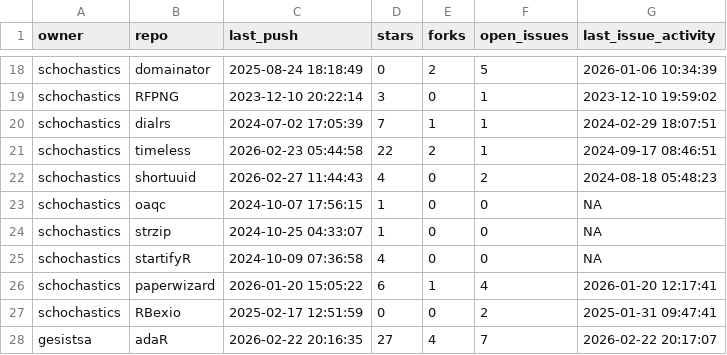
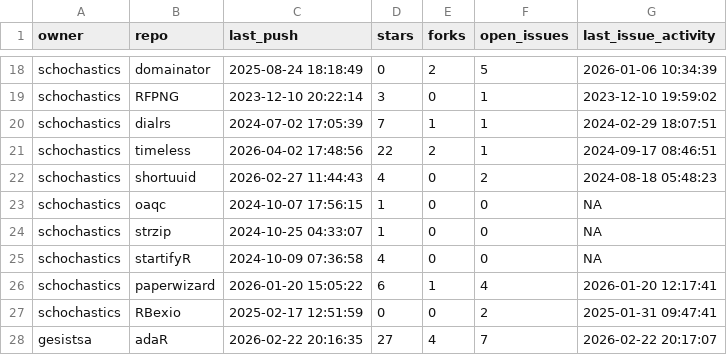
Before and after one commit to schochastics/gh-dashboard, a CSV file: current_week.csv, drawn as a sheet; only a part is shown, gaps mark what is left out.

```diff
--- a/current_week.csv
+++ b/current_week.csv
@@ -20,3 +20,3 @@
 "schochastics","dialrs",2024-07-02 17:05:39,7,1,1,2024-02-29 18:07:51
-"schochastics","timeless",2026-02-23 05:44:58,22,2,1,2024-09-17 08:46:51
+"schochastics","timeless",2026-04-02 17:48:56,22,2,1,2024-09-17 08:46:51
 "schochastics","shortuuid",2026-02-27 11:44:43,4,0,2,2024-08-18 05:48:23
```
Also changed, not shown: last_week.csv.
